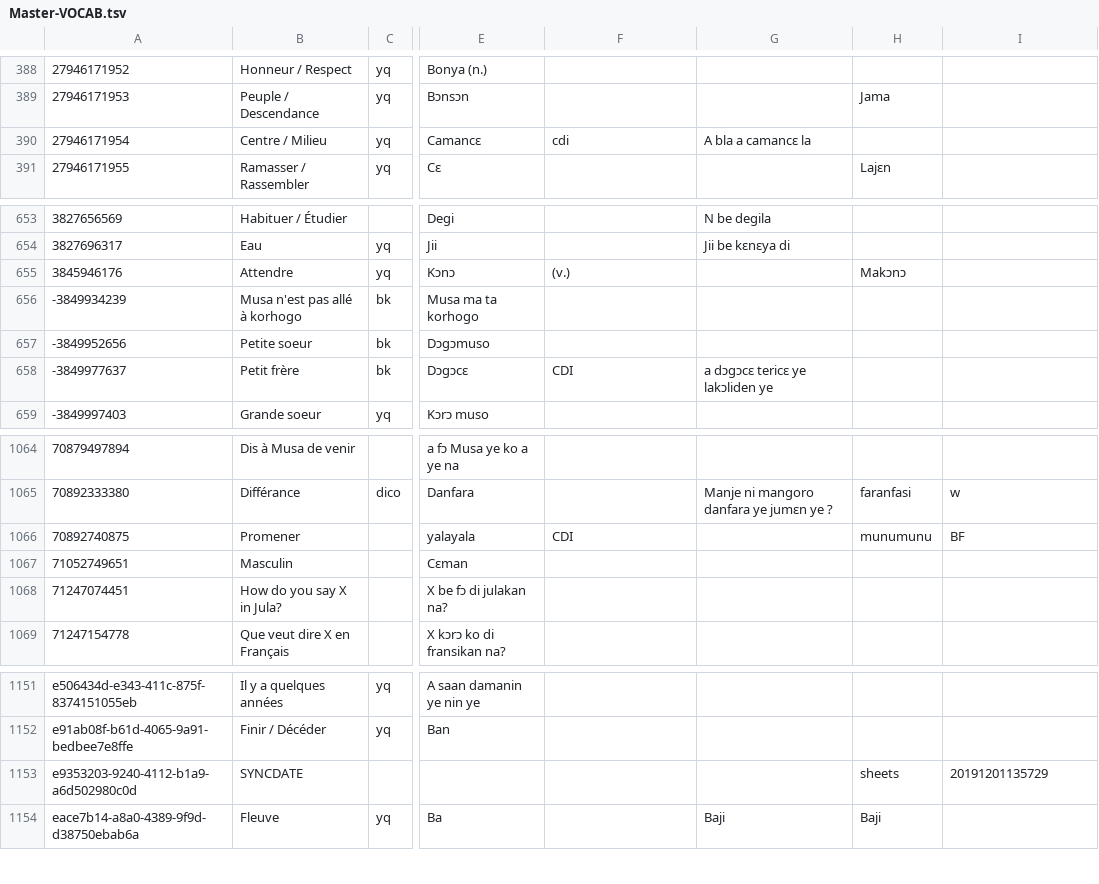
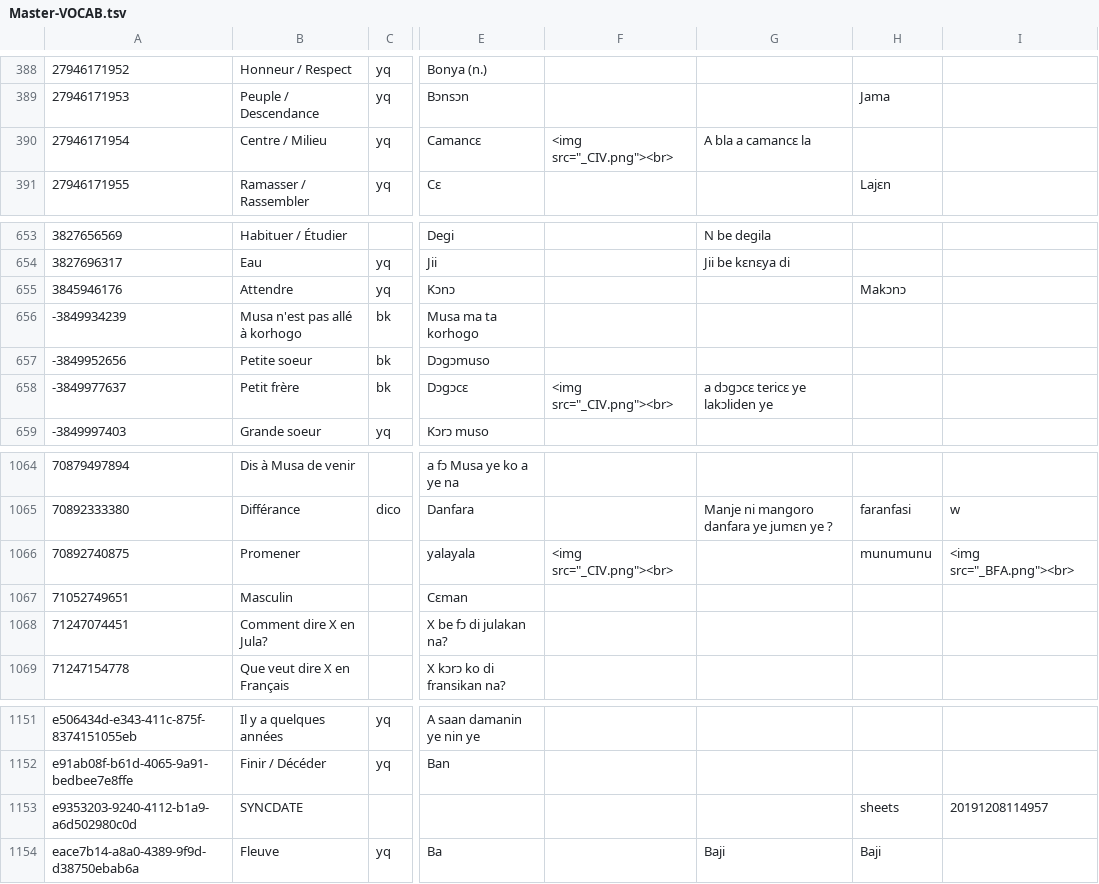
Before and after one commit to boydkelly/blog, a TSV file: static/download/Master-VOCAB.tsv, drawn as a sheet; only a part is shown, gaps mark what is left out; the diff names each change by its address in the sheet, - before the commit and + after, or states it on an @@ line.

Commit message:
anki updates by script

```diff
--- a/static/download/Master-VOCAB.tsv
+++ b/static/download/Master-VOCAB.tsv
-F390: cdi
+F390: <img src="_CIV.png"><br>
-F655: (v.)
+F655: (empty)
-F658: CDI
+F658: <img src="_CIV.png"><br>
-F1066: CDI
+F1066: <img src="_CIV.png"><br>
-I1066: BF
+I1066: <img src="_BFA.png"><br>
-B1068: How do you say X in Jula?
+B1068: Comment dire X en Jula?
-I1153: 20191201135729
+I1153: 20191208114957
```
